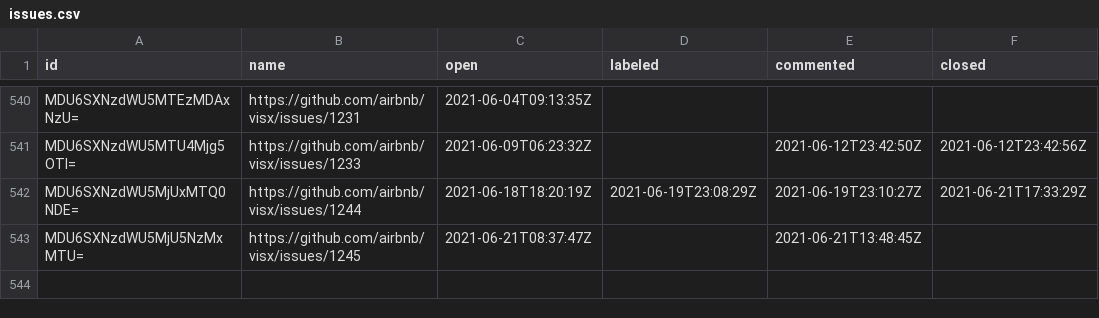
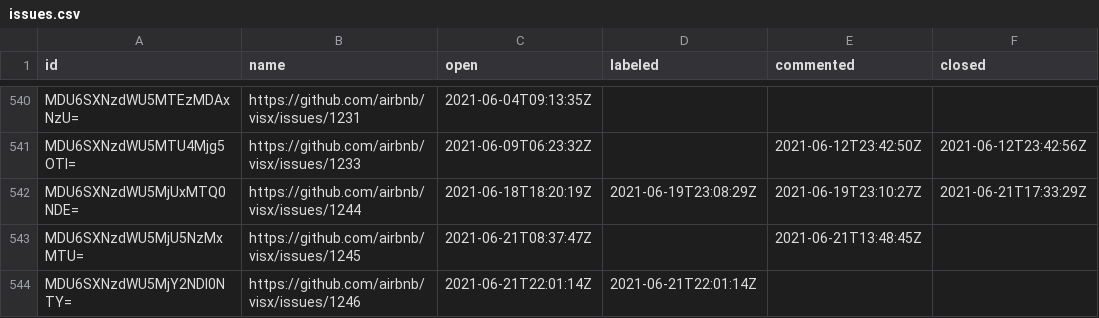
Before and after one commit to oselvar/oselvar-github-metrics, a CSV file: data/airbnb/visx/issues.csv, drawn as a sheet; only a part is shown, gaps mark what is left out.

```diff
--- a/data/airbnb/visx/issues.csv
+++ b/data/airbnb/visx/issues.csv
@@ -543 +543,2 @@ MDU6SXNzdWU5MjUxMTQ0NDE=,https://github.com/airbnb/visx/issues/1244,2021-06-18T1
 MDU6SXNzdWU5MjU5NzMxMTU=,https://github.com/airbnb/visx/issues/1245,2021-06-21T08:37:47Z,,2021-06-21T13:48:45Z,
+MDU6SXNzdWU5MjY2NDI0NTY=,https://github.com/airbnb/visx/issues/1246,2021-06-21T22:01:14Z,2021-06-21T22:01:14Z,,
```
Also changed, not shown: 3 other files.
